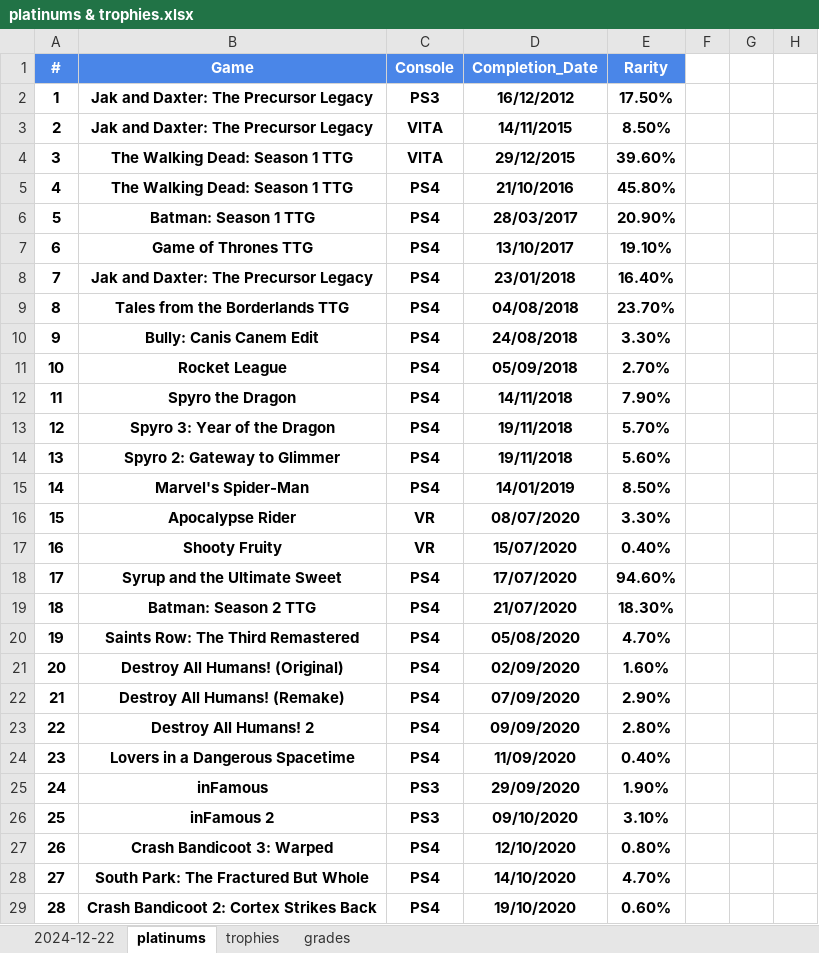
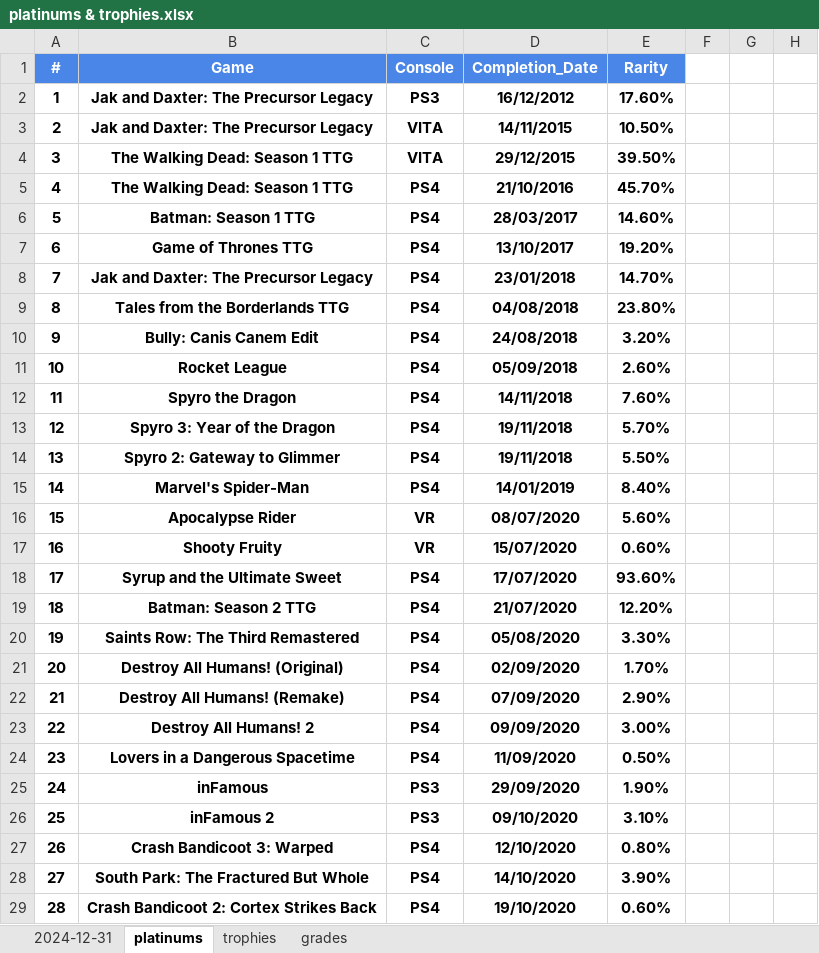
Before and after one commit to hoffjager/databases, an Excel workbook: playstation/output/platinums & trophies.xlsx, sheet platinums, drawn as a sheet; only a part is shown; values as stored, in another font and other column widths than the file's, no borders; charts and pictures not drawn; the diff covers the shown part only; the diff names each change by its address in the sheet, - before the commit and + after, or states it on an @@ line.

```diff
--- a/playstation/output/platinums & trophies.xlsx (sheet platinums)
+++ b/playstation/output/platinums & trophies.xlsx (sheet platinums)
-sheet tab: 2024-12-22
+sheet tab: 2024-12-31
-E2 (Rarity): 17.50%
+E2 (Rarity): 17.60%
-E3 (Rarity): 8.50%
+E3 (Rarity): 10.50%
-E4 (Rarity): 39.60%
+E4 (Rarity): 39.50%
-E5 (Rarity): 45.80%
+E5 (Rarity): 45.70%
-E6 (Rarity): 20.90%
+E6 (Rarity): 14.60%
-E7 (Rarity): 19.10%
+E7 (Rarity): 19.20%
-E8 (Rarity): 16.40%
+E8 (Rarity): 14.70%
-E9 (Rarity): 23.70%
+E9 (Rarity): 23.80%
-E10 (Rarity): 3.30%
+E10 (Rarity): 3.20%
-E11 (Rarity): 2.70%
+E11 (Rarity): 2.60%
-E12 (Rarity): 7.90%
+E12 (Rarity): 7.60%
-E14 (Rarity): 5.60%
+E14 (Rarity): 5.50%
-E15 (Rarity): 8.50%
+E15 (Rarity): 8.40%
-E16 (Rarity): 3.30%
+E16 (Rarity): 5.60%
-E17 (Rarity): 0.40%
+E17 (Rarity): 0.60%
-E18 (Rarity): 94.60%
+E18 (Rarity): 93.60%
-E19 (Rarity): 18.30%
+E19 (Rarity): 12.20%
-E20 (Rarity): 4.70%
+E20 (Rarity): 3.30%
-E21 (Rarity): 1.60%
+E21 (Rarity): 1.70%
-E23 (Rarity): 2.80%
+E23 (Rarity): 3.00%
-E24 (Rarity): 0.40%
+E24 (Rarity): 0.50%
-E28 (Rarity): 4.70%
+E28 (Rarity): 3.90%
```
Also changed, not shown: 3 added rows and 136 edited cells elsewhere in this sheet, sheet trophies, sheet grades, sheet 2024-12-31, charts or pictures, playstation/output/complete_tables.xlsx, playstation/output/dates_&_finances_all-time.xlsx, 30 other files.
